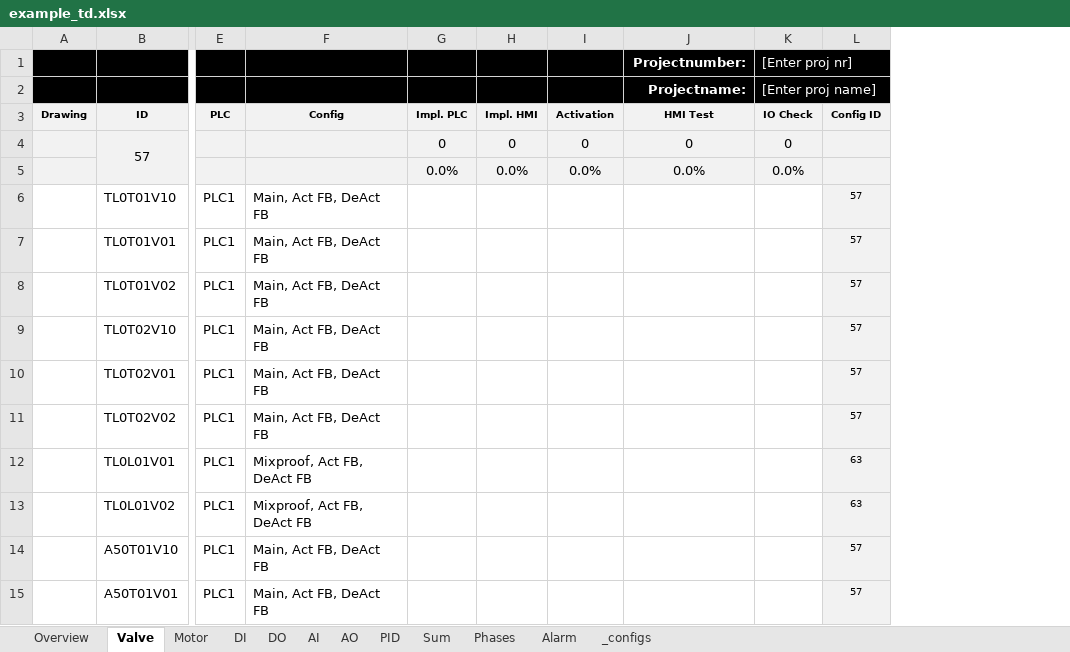
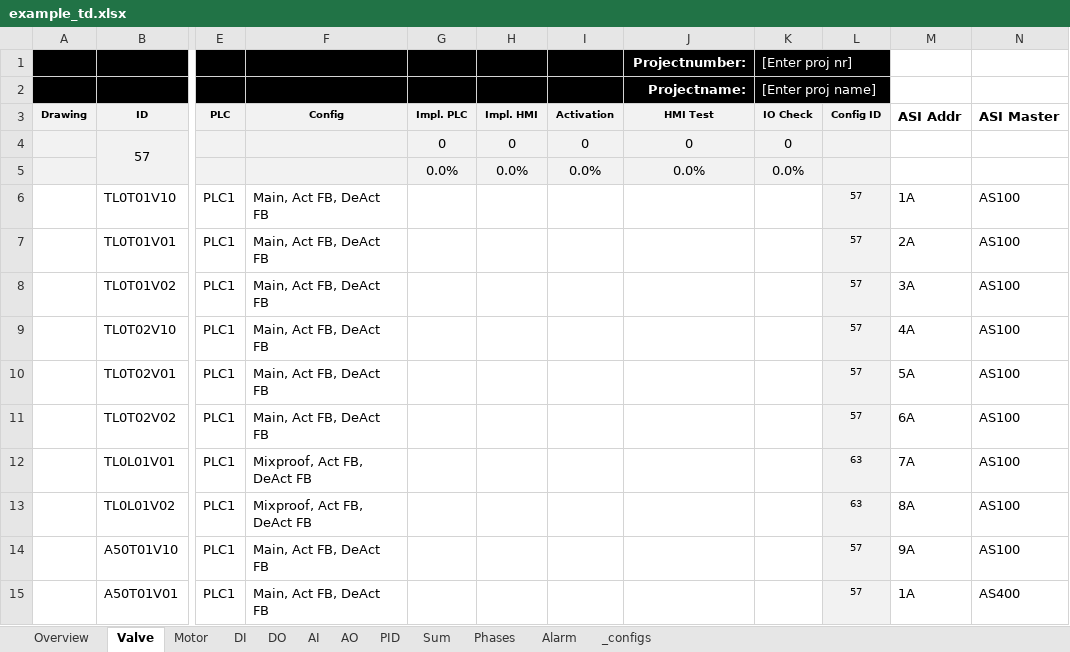
Before and after one commit to eddieKarlsson/automation-boilerplate, an Excel workbook: example_td.xlsx, sheet Valve, drawn as a sheet; only a part is shown, gaps mark what is left out; values as stored, in another font and other column widths than the file's, no borders; charts and pictures and conditional formats not drawn; the diff names each change by its address in the sheet, - before the commit and + after, or states it on an @@ line.

Commit message:
Delat upp DB generering i PLC mappar, lagt till ASI Block generering ej testat, alarm comment plc fixad
Delat upp DB generering i PLC mappar, lagt till ASI Block generering ej testat, alarm comment plc fixad

```diff
--- a/example_td.xlsx (sheet Valve)
+++ b/example_td.xlsx (sheet Valve)
+column M (ASI Addr), rows 6-15: 1A | 2A | 3A | 4A | 5A | 6A | 7A | 8A | 9A | 1A
+column N (ASI Master), rows 6-15: AS100 | AS100 | AS100 | AS100 | AS100 | AS100 | AS100 | AS100 | AS100 | AS400
```
Also changed, not shown: 15 other files.
